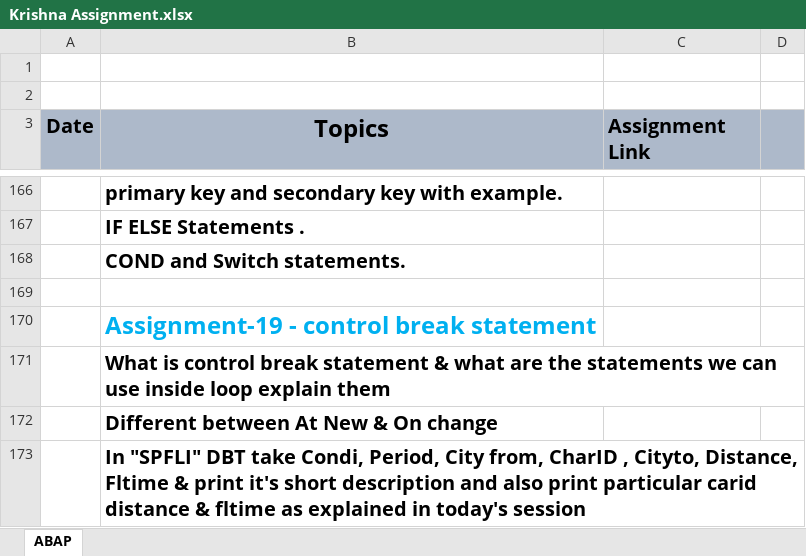
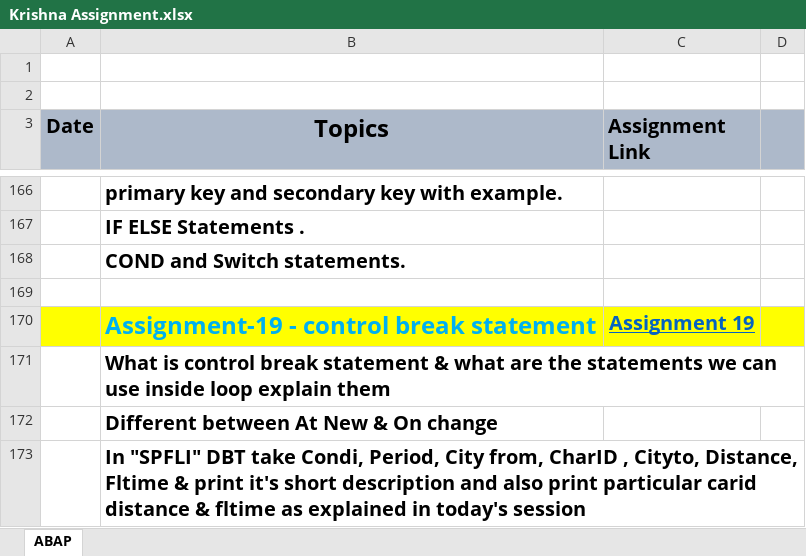
Before and after one commit to krishnagb2003/SAP-Notes, an Excel workbook: Krishna Assignment.xlsx, sheet ABAP, drawn as a sheet; only a part is shown, gaps mark what is left out; values as stored, in another font and other column widths than the file's, no borders; the diff names each change by its address in the sheet, - before the commit and + after, or states it on an @@ line.

```diff
--- a/Krishna Assignment.xlsx (sheet ABAP)
+++ b/Krishna Assignment.xlsx (sheet ABAP)
-A170:D170 fill: none
+A170:D170 fill: #FFFF00
-C170 (Assignment Link): (empty)
+C170 (Assignment Link): Assignment 19
```
Also changed, not shown: 1 other file.
